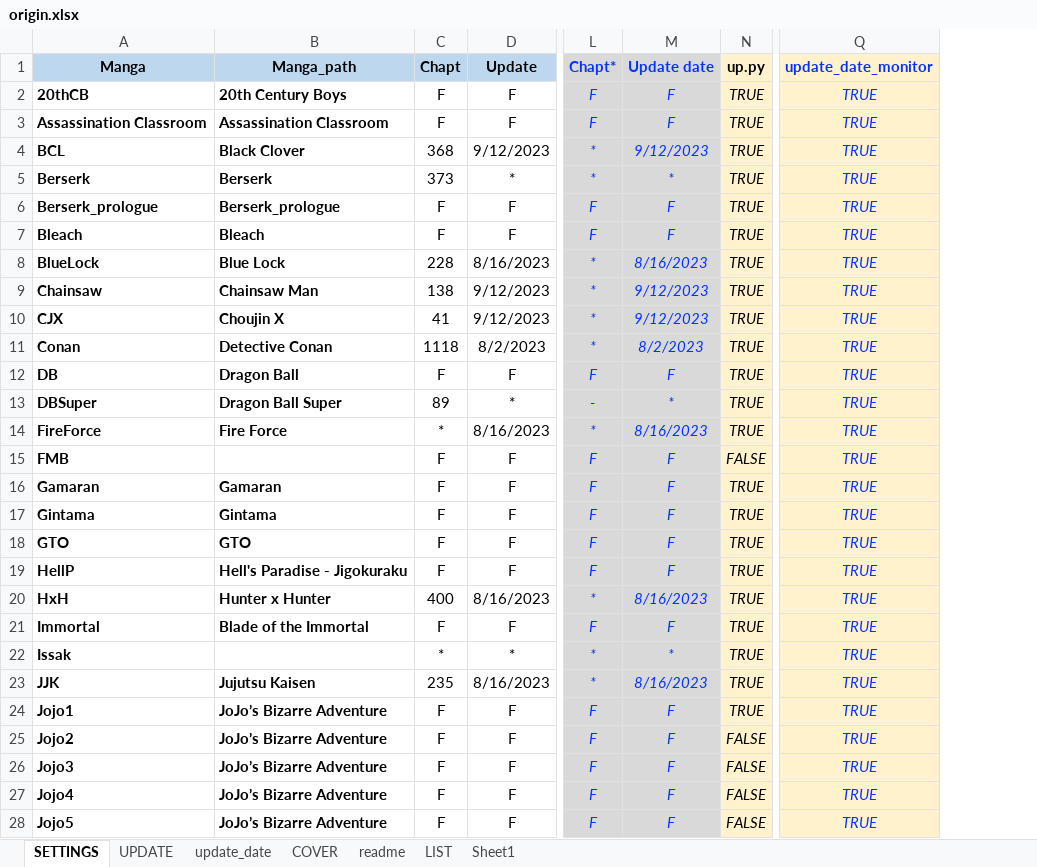
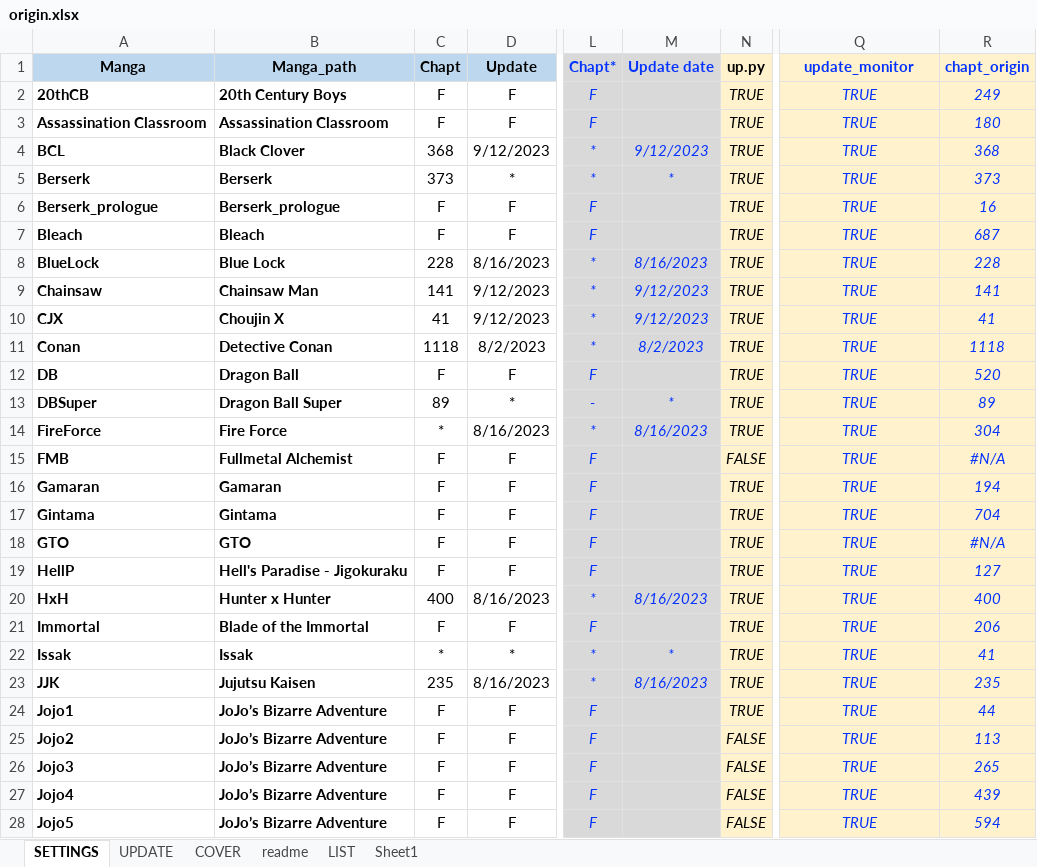
Before and after one commit to PierreRlld/EMS, an Excel workbook: origin.xlsx, sheet SETTINGS, drawn as a sheet; only a part is shown, gaps mark what is left out; values as stored, in another font and other column widths than the file's, no borders; conditional formats not drawn; the diff covers the shown part only; the diff names each change by its address in the sheet, - before the commit and + after, or states it on an @@ line.

```diff
--- a/origin.xlsx (sheet SETTINGS)
+++ b/origin.xlsx (sheet SETTINGS)
-sheet tab: update_date
+column R (chapt_origin), rows 2-28: 249 | 180 | 368 | 373 | 16 | 687 | 228 | 141 | 41 | 1118 | 520 | 89 | 304 | #N/A | 194 | 704 | #N/A | 127 | 400 | 206 | 41 | 235 | 44 | 113 | 265 | 439 | 594
-Q1: update_date_monitor
+Q1: update_monitor
-M2:M3 (Update date): F
+M2:M3 (Update date): (empty)
-M6:M7 (Update date): F
+M6:M7 (Update date): (empty)
-C9 (Chapt): 138
+C9 (Chapt): 141
-M12 (Update date): F
+M12 (Update date): (empty)
-B15 (Manga_path): (empty)
+B15 (Manga_path): Fullmetal Alchemist
-M15:M19 (Update date): F
+M15:M19 (Update date): (empty)
-M21 (Update date): F
+M21 (Update date): (empty)
-B22 (Manga_path): (empty)
+B22 (Manga_path): Issak
-M24:M28 (Update date): F
+M24:M28 (Update date): (empty)
```
Also changed, not shown: 1 added row and 24 edited cells elsewhere in this sheet, sheet readme, sheet UPDATE, sheet COVER, 5 other files.
